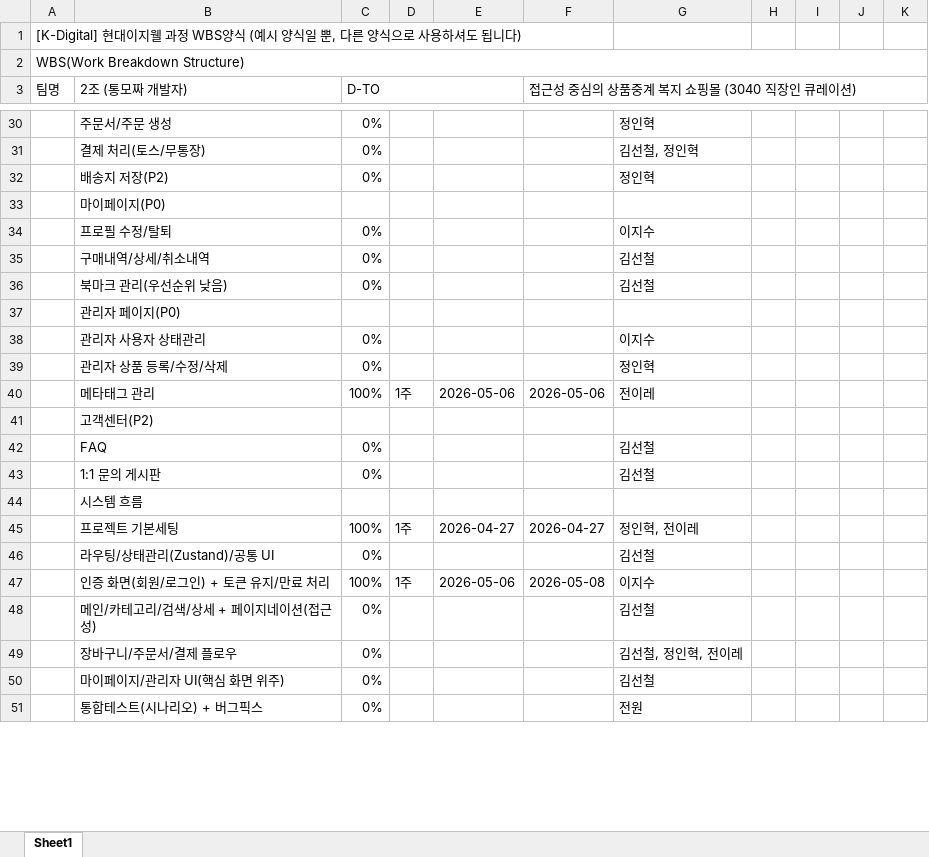
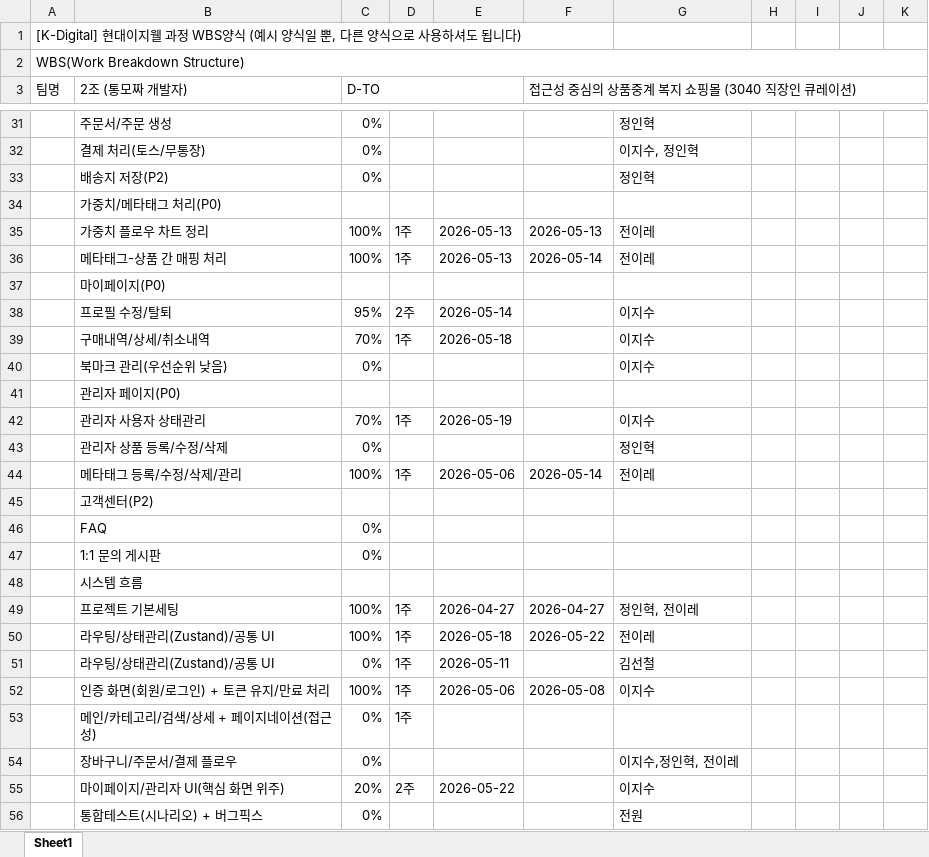
Before and after one commit to kkomakk/hotdogdoc, an Excel workbook: 최종산출물/2. WBS/[2조] WBS(현대이지웰_최종프로젝트).xlsx, sheet Sheet1, drawn as a sheet; only a part is shown, gaps mark what is left out; values as stored, in another font and other column widths than the file's, no cell formats; charts and pictures not drawn; addresses are those after the commit; rows hold the shown columns only; the diff covers the shown part only; the diff names each change by its address in the sheet, - before the commit and + after, or states it on an @@ line.

```diff
--- a/최종산출물/2. WBS/[2조] WBS(현대이지웰_최종프로젝트).xlsx (sheet Sheet1)
+++ b/최종산출물/2. WBS/[2조] WBS(현대이지웰_최종프로젝트).xlsx (sheet Sheet1)
-G32: 김선철, 정인혁
+G32: 이지수, 정인혁
+row 34:  | 가중치/메타태그 처리(P0)
+row 35:  | 가중치 플로우 차트 정리 | 100% | 1주 | 2026-05-13 | 2026-05-13 | 전이레
+row 36:  | 메타태그-상품 간 매핑 처리 | 100% | 1주 | 2026-05-13 | 2026-05-14 | 전이레
-C38 (D-TO): 0%
+C38 (D-TO): 95%
-D38: (empty)
+D38: 2주
-E38: (empty)
+E38: 2026-05-14
-C39 (D-TO): 0%
+C39 (D-TO): 70%
-D39: (empty)
+D39: 1주
-E39: (empty)
+E39: 2026-05-18
-G39:G40: 김선철
+G39:G40: 이지수
-C42 (D-TO): 0%
+C42 (D-TO): 70%
-D42: (empty)
+D42: 1주
-E42: (empty)
+E42: 2026-05-19
-B44 (2조 (통모짜 개발자)): 메타태그 관리
+B44 (2조 (통모짜 개발자)): 메타태그 등록/수정/삭제/관리
-F44: 2026-05-06
+F44: 2026-05-14
-G46:G47: 김선철
+G46:G47: (empty)
+row 50:  | 라우팅/상태관리(Zustand)/공통 UI | 100% | 1주 | 2026-05-18 | 2026-05-22 | 전이레
-D51: (empty)
+D51: 1주
-E51: (empty)
+E51: 2026-05-11
-D53: (empty)
+D53: 1주
-G53: 김선철
+G53: (empty)
-G54: 김선철, 정인혁, 전이레
+G54: 이지수,정인혁, 전이레
-C55 (D-TO): 0%
+C55 (D-TO): 20%
-D55: (empty)
+D55: 2주
-E55: (empty)
+E55: 2026-05-22
-G55: 김선철
+G55: 이지수
```
Also changed, not shown: 1 added row and 34 edited cells elsewhere in this sheet, cell formats.
